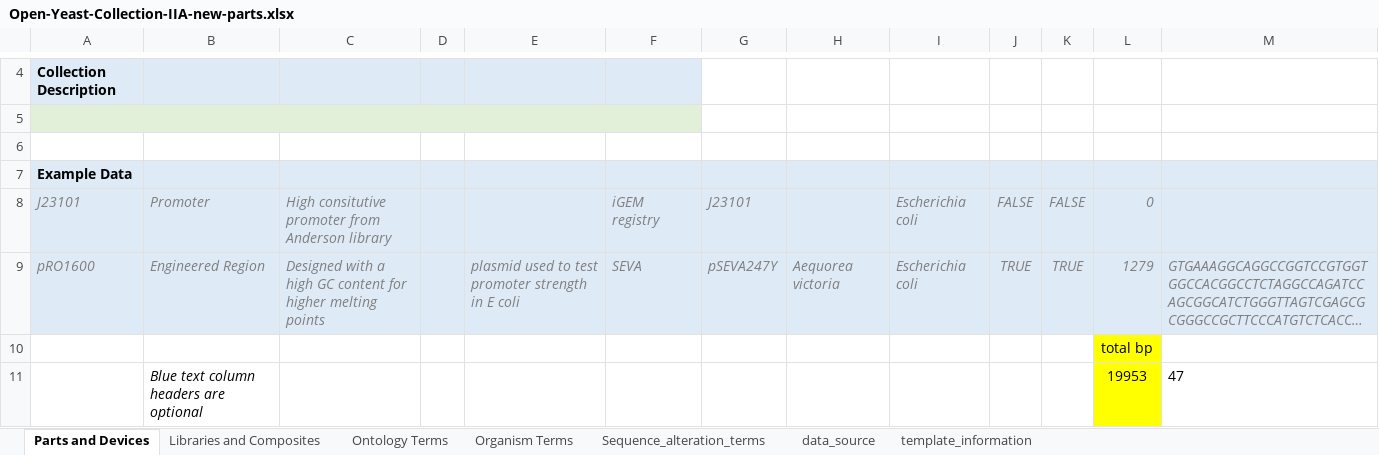
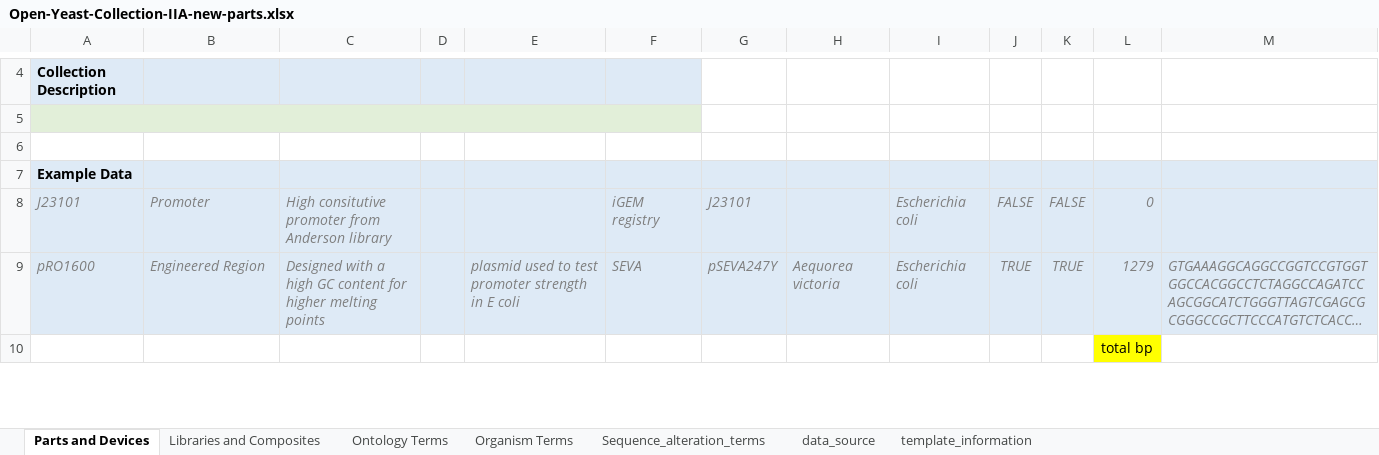
Before and after one commit to openbiofabber/Open-Yeast-Collection-IIA-new-parts-package, an Excel workbook: Open-Yeast-Collection-IIA-new-parts.xlsx, sheet Parts and Devices, drawn as a sheet; only a part is shown, gaps mark what is left out; long unchanged cells end in …; values as stored, in another font and other column widths than the file's, no borders; table styles not drawn; removed rows and columns are numbered as before the commit, all else as after; the diff covers the shown part only; the diff names each change by its address in the sheet, - before the commit and + after, or states it on an @@ line.

```diff
--- a/Open-Yeast-Collection-IIA-new-parts.xlsx (sheet Parts and Devices)
+++ b/Open-Yeast-Collection-IIA-new-parts.xlsx (sheet Parts and Devices)
-row 11:  | Blue text column headers are optional |  |  |  |  |  |  |  |  |  | 19953 | 47
```
Also changed, not shown: 2 added rows and 1 removed row elsewhere in this sheet, 1 other file.
